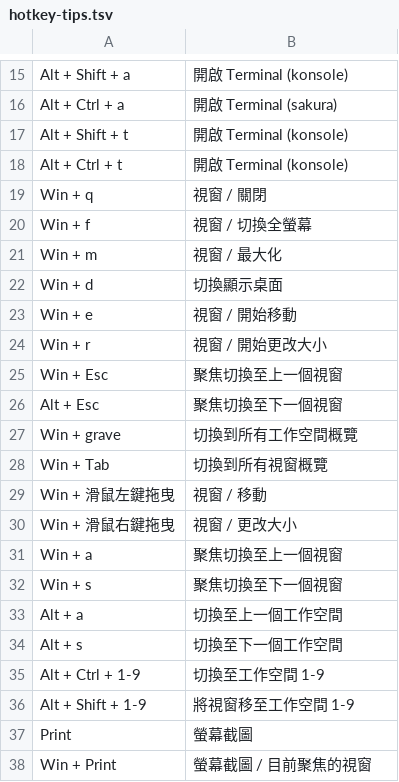
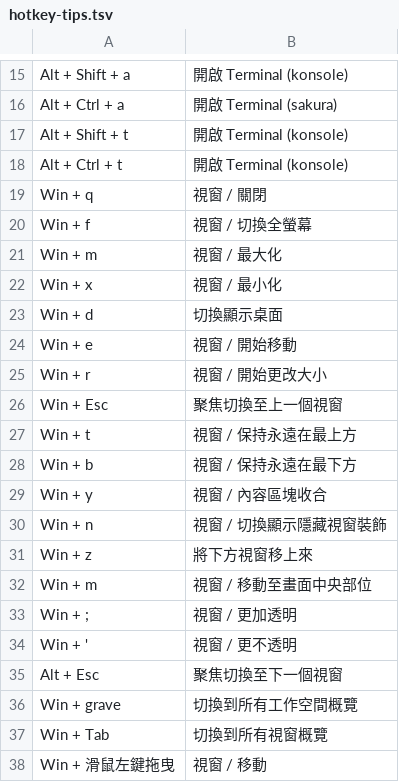
Before and after one commit to samwhelp/garuda-kde-plasma-dr460nized-adjustment, a TSV file: project/gen/hotkey-tips/dist/locale/zh_TW/hotkey-tips.tsv, drawn as a sheet; only a part is shown, gaps mark what is left out; the shorter side is filled out with more unchanged rows; the diff names each change by its address in the sheet, - before the commit and + after, or states it on an @@ line.

```diff
--- a/project/gen/hotkey-tips/dist/locale/zh_TW/hotkey-tips.tsv
+++ b/project/gen/hotkey-tips/dist/locale/zh_TW/hotkey-tips.tsv
+row 22: Win + x | 視窗 / 最小化
+row 27: Win + t | 視窗 / 保持永遠在最上方
+row 28: Win + b | 視窗 / 保持永遠在最下方
+row 29: Win + y | 視窗 / 內容區塊收合
+row 30: Win + n | 視窗 / 切換顯示隱藏視窗裝飾
+row 31: Win + z | 將下方視窗移上來
+row 32: Win + m | 視窗 / 移動至畫面中央部位
+row 33: Win + ; | 視窗 / 更加透明
+row 34: Win + ' | 視窗 / 更不透明
```
Also changed, not shown: project/gen/hotkey-tips/dist/locale/en_US/hotkey-tips.tsv, 6 other files.
